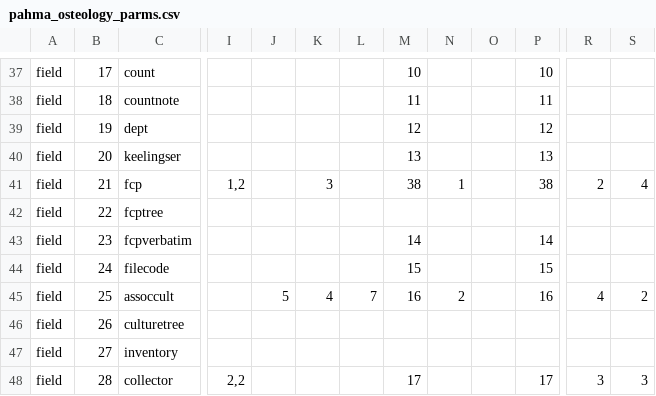
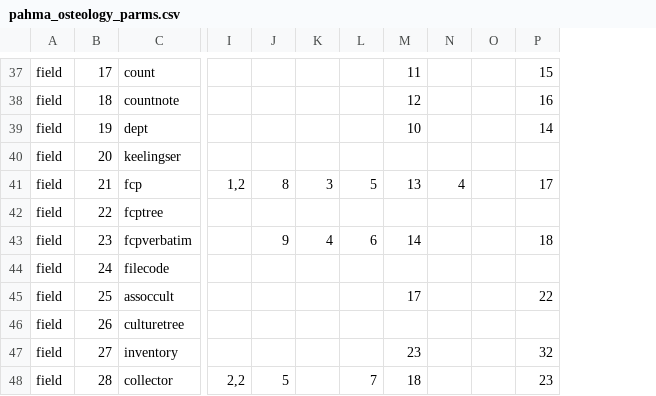
Before and after one commit to cspace-deployment/django_example_config, a CSV file: pahma/pahma_osteology_parms.csv, drawn as a sheet; only a part is shown, gaps mark what is left out; the diff covers the shown part only; the diff names each change by its address in the sheet, - before the commit and + after, or states it on an @@ line.

```diff
--- a/pahma/pahma_osteology_parms.csv
+++ b/pahma/pahma_osteology_parms.csv
-column R, rows 41-48: 2 |  |  |  | 4 |  |  | 3
-column S, rows 41-48: 4 |  |  |  | 2 |  |  | 3
-M37: 10
+M37: 11
-P37: 10
+P37: 15
-M38: 11
+M38: 12
-P38: 11
+P38: 16
-M39: 12
+M39: 10
-P39: 12
+P39: 14
-M40: 13
+M40: (empty)
-P40: 13
+P40: (empty)
-J41: (empty)
+J41: 8
-L41: (empty)
+L41: 5
-M41: 38
+M41: 13
-N41: 1
+N41: 4
-P41: 38
+P41: 17
-J43: (empty)
+J43: 9
-K43: (empty)
+K43: 4
-L43: (empty)
+L43: 6
-P43: 14
+P43: 18
-M44: 15
+M44: (empty)
-P44: 15
+P44: (empty)
-J45: 5
+J45: (empty)
-K45: 4
+K45: (empty)
-L45: 7
+L45: (empty)
-M45: 16
+M45: 17
-N45: 2
+N45: (empty)
-P45: 16
+P45: 22
-M47: (empty)
+M47: 23
-P47: (empty)
+P47: 32
-J48: (empty)
+J48: 5
-L48: (empty)
+L48: 7
-M48: 17
+M48: 18
-P48: 17
+P48: 23
```
Also changed, not shown: 133 edited cells elsewhere in this file.
